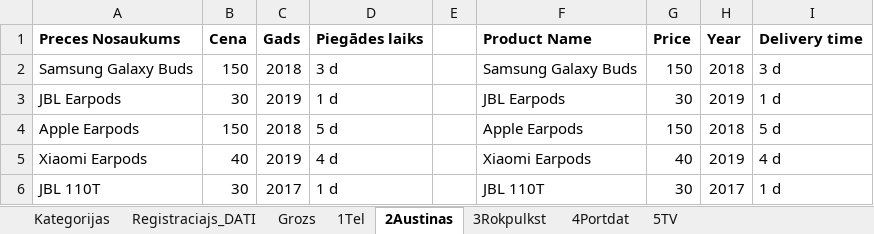
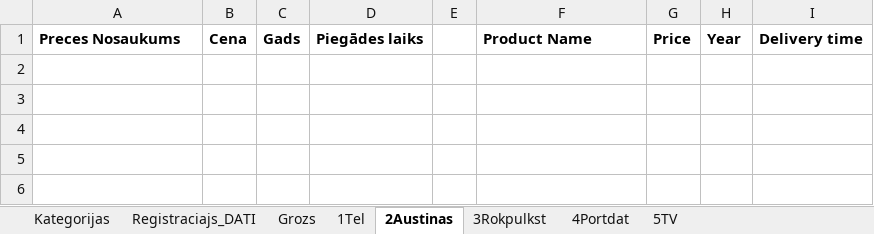
Before and after one commit to Den-IT21/University-work, an Excel workbook: Ready3.0.xlsm, sheet 2Austinas, drawn as a sheet; values as stored, in another font and other column widths than the file's, no borders; 1 other sheet too large or unreadable and not compared; the diff names each change by its address in the sheet, - before the commit and + after, or states it on an @@ line.

```diff
--- a/Ready3.0.xlsm (sheet 2Austinas)
+++ b/Ready3.0.xlsm (sheet 2Austinas)
-row 2: Samsung Galaxy Buds | 150 | 2018 | 3 d |  | Samsung Galaxy Buds | 150 | 2018 | 3 d
-row 3: JBL Earpods | 30 | 2019 | 1 d |  | JBL Earpods | 30 | 2019 | 1 d
-row 4: Apple Earpods | 150 | 2018 | 5 d |  | Apple Earpods | 150 | 2018 | 5 d
-row 5: Xiaomi Earpods | 40 | 2019 | 4 d |  | Xiaomi Earpods | 40 | 2019 | 4 d
-row 6: JBL 110T | 30 | 2017 | 1 d |  | JBL 110T | 30 | 2017 | 1 d
```
Also changed, not shown: sheet 3Rokpulkst, sheet 4Portdat, sheet 5TV, sheet 1Tel, charts or pictures.
